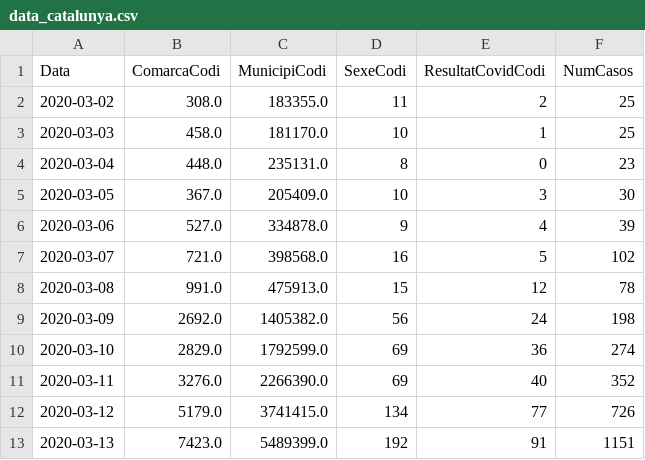
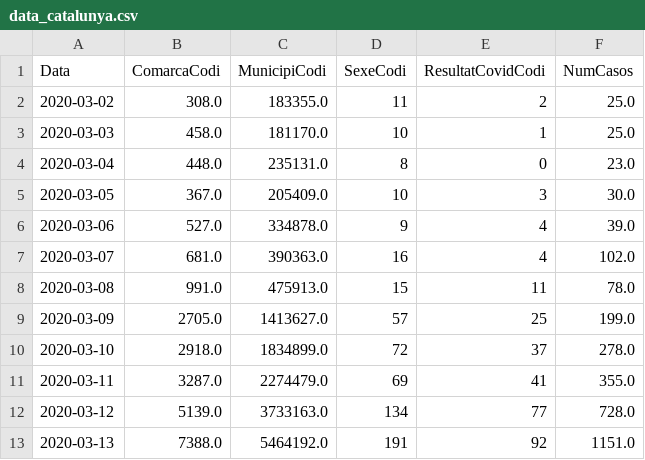
Before and after one commit to guille-arguello/covid19_spain, a CSV file: resources/data_catalunya.csv, drawn as a sheet; only a part is shown; the diff covers the shown part only.

```diff
--- a/resources/data_catalunya.csv
+++ b/resources/data_catalunya.csv
@@ -1,13 +1,13 @@
 Data,ComarcaCodi,MunicipiCodi,SexeCodi,ResultatCovidCodi,NumCasos
-2020-03-02,308.0,183355.0,11,2,25
-2020-03-03,458.0,181170.0,10,1,25
-2020-03-04,448.0,235131.0,8,0,23
-2020-03-05,367.0,205409.0,10,3,30
-2020-03-06,527.0,334878.0,9,4,39
-2020-03-07,721.0,398568.0,16,5,102
-2020-03-08,991.0,475913.0,15,12,78
-2020-03-09,2692.0,1405382.0,56,24,198
-2020-03-10,2829.0,1792599.0,69,36,274
-2020-03-11,3276.0,2266390.0,69,40,352
-2020-03-12,5179.0,3741415.0,134,77,726
-2020-03-13,7423.0,5489399.0,192,91,1151
+2020-03-02,308.0,183355.0,11,2,25.0
+2020-03-03,458.0,181170.0,10,1,25.0
+2020-03-04,448.0,235131.0,8,0,23.0
+2020-03-05,367.0,205409.0,10,3,30.0
+2020-03-06,527.0,334878.0,9,4,39.0
+2020-03-07,681.0,390363.0,16,4,102.0
+2020-03-08,991.0,475913.0,15,11,78.0
+2020-03-09,2705.0,1413627.0,57,25,199.0
+2020-03-10,2918.0,1834899.0,72,37,278.0
+2020-03-11,3287.0,2274479.0,69,41,355.0
+2020-03-12,5139.0,3733163.0,134,77,728.0
+2020-03-13,7388.0,5464192.0,191,92,1151.0
```
Also changed, not shown: 1 added row and 133 edited cells elsewhere in this file, resources/data_es_historical_series.csv, 10 other files.
